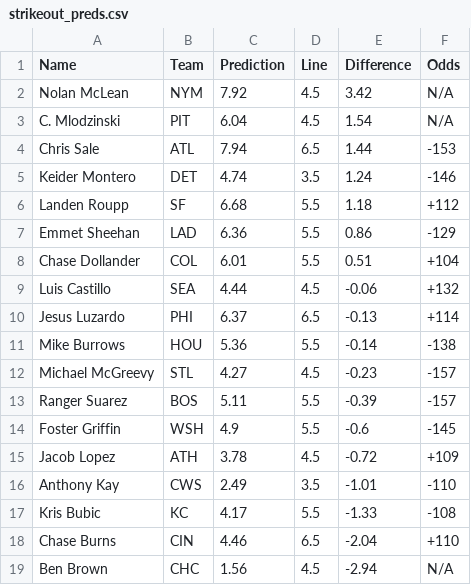
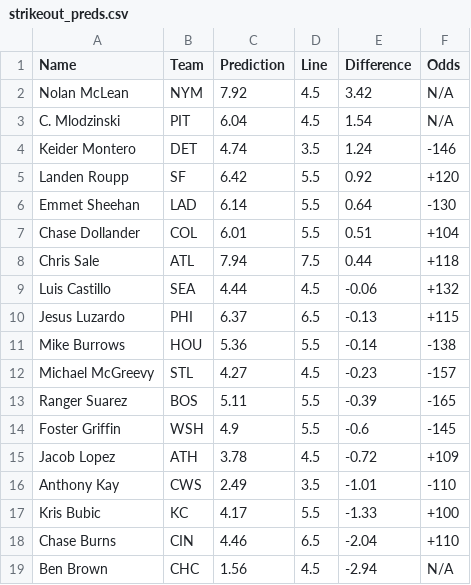
Before and after one commit to bena618/MLB_Models, a CSV file: Outputs/strikeout_preds.csv, drawn as a sheet.

Commit message:
Workflow updating Ks.png and strikeout_preds.csv

```diff
--- a/Outputs/strikeout_preds.csv
+++ b/Outputs/strikeout_preds.csv
@@ -3,12 +3,12 @@ Nolan McLean,NYM,7.92,4.5,3.42,N/A
 C. Mlodzinski,PIT,6.04,4.5,1.54,N/A
-Chris Sale,ATL,7.94,6.5,1.44,-153
 Keider Montero,DET,4.74,3.5,1.24,-146
-Landen Roupp,SF,6.68,5.5,1.18,+112
-Emmet Sheehan,LAD,6.36,5.5,0.86,-129
+Landen Roupp,SF,6.42,5.5,0.92,+120
+Emmet Sheehan,LAD,6.14,5.5,0.64,-130
 Chase Dollander,COL,6.01,5.5,0.51,+104
+Chris Sale,ATL,7.94,7.5,0.44,+118
 Luis Castillo,SEA,4.44,4.5,-0.06,+132
-Jesus Luzardo,PHI,6.37,6.5,-0.13,+114
+Jesus Luzardo,PHI,6.37,6.5,-0.13,+115
 Mike Burrows,HOU,5.36,5.5,-0.14,-138
 Michael McGreevy,STL,4.27,4.5,-0.23,-157
-Ranger Suarez,BOS,5.11,5.5,-0.39,-157
+Ranger Suarez,BOS,5.11,5.5,-0.39,-165
 Foster Griffin,WSH,4.9,5.5,-0.6,-145
@@ -16,3 +16,3 @@ Jacob Lopez,ATH,3.78,4.5,-0.72,+109
 Anthony Kay,CWS,2.49,3.5,-1.01,-110
-Kris Bubic,KC,4.17,5.5,-1.33,-108
+Kris Bubic,KC,4.17,5.5,-1.33,+100
 Chase Burns,CIN,4.46,6.5,-2.04,+110
```
Also changed, not shown: 1 other file.
